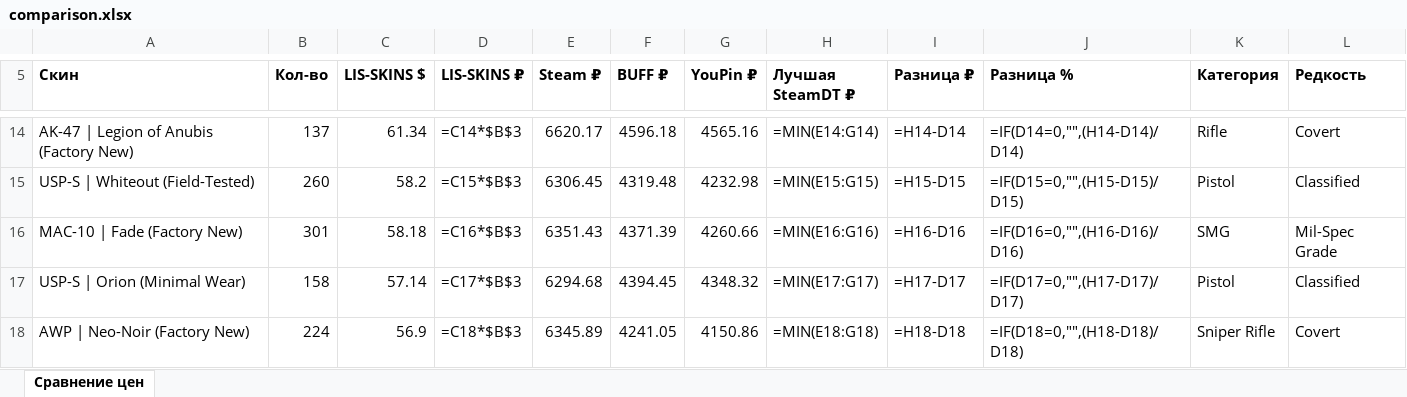
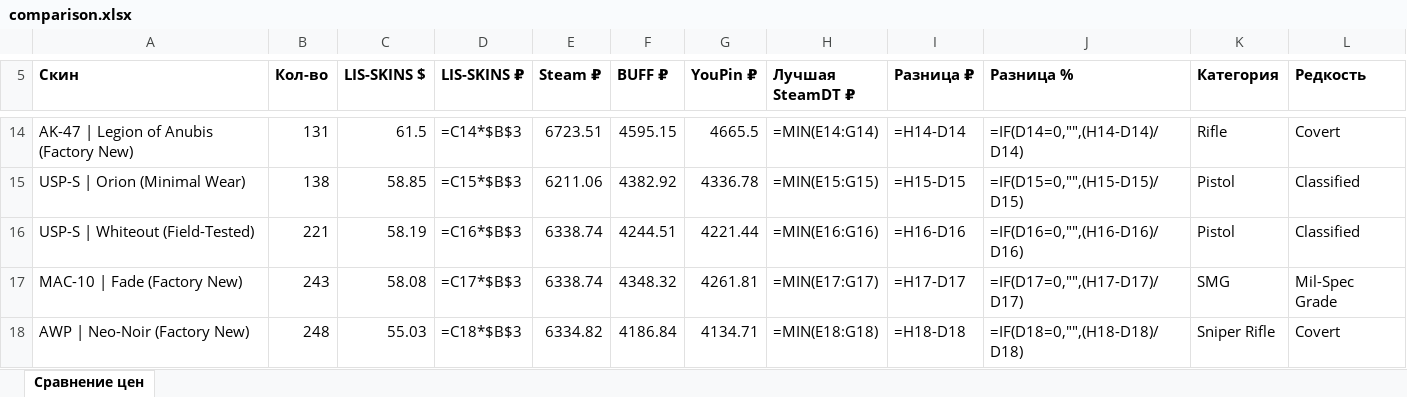
Before and after one commit to v1nkore/cs2-market-tools, an Excel workbook: lisskins-steamdt-compare/comparison.xlsx, sheet Сравнение цен, drawn as a sheet; only a part is shown, gaps mark what is left out; values as stored, in another font and other column widths than the file's, no borders; formulas without a stored value are shown as written; removed rows and columns are numbered as before the commit, all else as after; the diff covers the shown part only; the diff names each change by its address in the sheet, - before the commit and + after, or states it on an @@ line.

Commit message:
lisskins-steamdt-compare: auto-rebuild data

```diff
--- a/lisskins-steamdt-compare/comparison.xlsx (sheet Сравнение цен)
+++ b/lisskins-steamdt-compare/comparison.xlsx (sheet Сравнение цен)
-B14 (Кол-во): 137
+B14 (Кол-во): 131
-C14 (LIS-SKINS $): 61.34
+C14 (LIS-SKINS $): 61.5
-E14 (Steam ₽): 6620.17
+E14 (Steam ₽): 6723.51
-F14 (BUFF ₽): 4596.18
+F14 (BUFF ₽): 4595.15
-G14 (YouPin ₽): 4565.16
+G14 (YouPin ₽): 4665.5
+row 15: USP-S | Orion (Minimal Wear) | 138 | 58.85 | =C15*$B$3 | 6211.06 | 4382.92 | 4336.78 | =MIN(E15:G15) | =H15-D15 | =IF(D15=0,"",(H15-D15)/D15) | Pistol | Classified
-B16 (Кол-во): 260
+B16 (Кол-во): 221
-C16 (LIS-SKINS $): 58.2
+C16 (LIS-SKINS $): 58.19
-D16 (LIS-SKINS ₽): =C15*$B$3
+D16 (LIS-SKINS ₽): =C16*$B$3
-E16 (Steam ₽): 6306.45
+E16 (Steam ₽): 6338.74
-F16 (BUFF ₽): 4319.48
+F16 (BUFF ₽): 4244.51
-G16 (YouPin ₽): 4232.98
+G16 (YouPin ₽): 4221.44
-H16 (Лучшая SteamDT ₽): =MIN(E15:G15)
+H16 (Лучшая SteamDT ₽): =MIN(E16:G16)
-I16 (Разница ₽): =H15-D15
+I16 (Разница ₽): =H16-D16
-J16 (Разница %): =IF(D15=0,"",(H15-D15)/D15)
+J16 (Разница %): =IF(D16=0,"",(H16-D16)/D16)
-B17 (Кол-во): 301
+B17 (Кол-во): 243
-C17 (LIS-SKINS $): 58.18
+C17 (LIS-SKINS $): 58.08
-D17 (LIS-SKINS ₽): =C16*$B$3
+D17 (LIS-SKINS ₽): =C17*$B$3
-E17 (Steam ₽): 6351.43
+E17 (Steam ₽): 6338.74
-F17 (BUFF ₽): 4371.39
+F17 (BUFF ₽): 4348.32
-G17 (YouPin ₽): 4260.66
+G17 (YouPin ₽): 4261.81
-H17 (Лучшая SteamDT ₽): =MIN(E16:G16)
+H17 (Лучшая SteamDT ₽): =MIN(E17:G17)
-I17 (Разница ₽): =H16-D16
+I17 (Разница ₽): =H17-D17
-J17 (Разница %): =IF(D16=0,"",(H16-D16)/D16)
+J17 (Разница %): =IF(D17=0,"",(H17-D17)/D17)
-row 17: USP-S | Orion (Minimal Wear) | 158 | 57.14 | =C17*$B$3 | 6294.68 | 4394.45 | 4348.32 | =MIN(E17:G17) | =H17-D17 | =IF(D17=0,"",(H17-D17)/D17) | Pistol | Classified
-B18 (Кол-во): 224
+B18 (Кол-во): 248
-C18 (LIS-SKINS $): 56.9
+C18 (LIS-SKINS $): 55.03
-E18 (Steam ₽): 6345.89
+E18 (Steam ₽): 6334.82
-F18 (BUFF ₽): 4241.05
+F18 (BUFF ₽): 4186.84
-G18 (YouPin ₽): 4150.86
+G18 (YouPin ₽): 4134.71
```
Also changed, not shown: 19 added rows, 19 removed rows and 627 edited cells elsewhere in this sheet, 2 other files.
